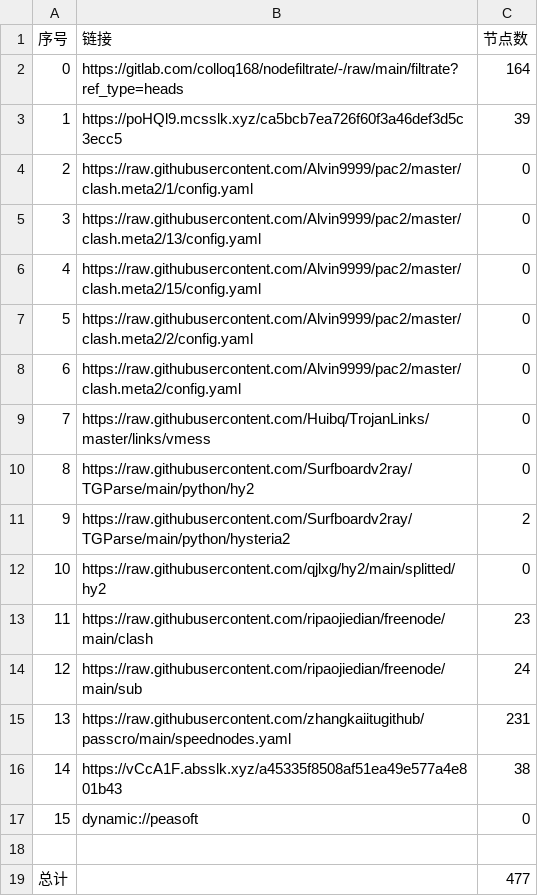
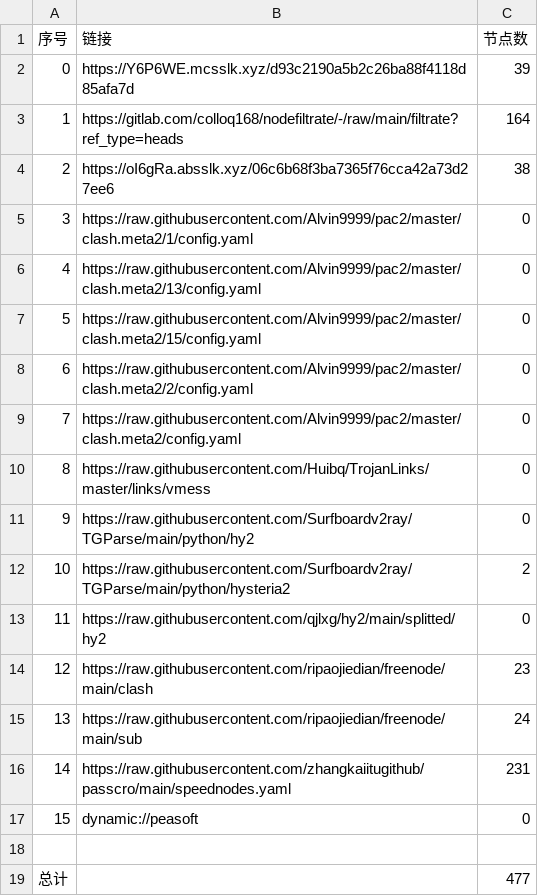
Before and after one commit to dreamMilk/AutoMergePublicNodes, a CSV file: list_result.csv, drawn as a sheet; removed rows and columns are numbered as before the commit, all else as after; the diff names each change by its address in the sheet, - before the commit and + after, or states it on an @@ line.

```diff
--- a/list_result.csv
+++ b/list_result.csv
+row 2: 0 | https://Y6P6WE.mcsslk.xyz/d93c2190a5b2c26ba88f4118d85afa7d | 39
@@ column A (序号) renumbered between rows 3 and 16 @@
-row 3: 1 | https://poHQl9.mcsslk.xyz/ca5bcb7ea726f60f3a46def3d5c3ecc5 | 39
+row 4: 2 | https://oI6gRa.absslk.xyz/06c6b68f3ba7365f76cca42a73d27ee6 | 38
-row 16: 14 | https://vCcA1F.absslk.xyz/a45335f8508af51ea49e577a4e801b43 | 38
```
Also changed, not shown: 28 other files.
